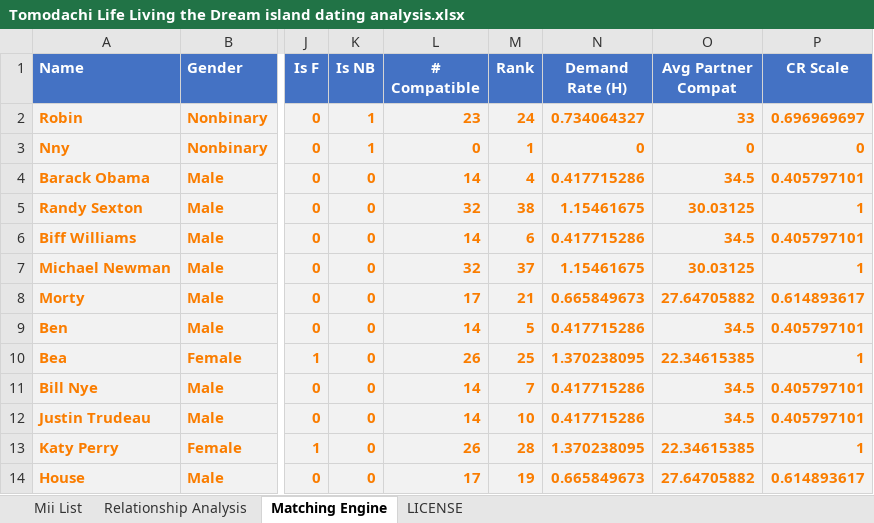
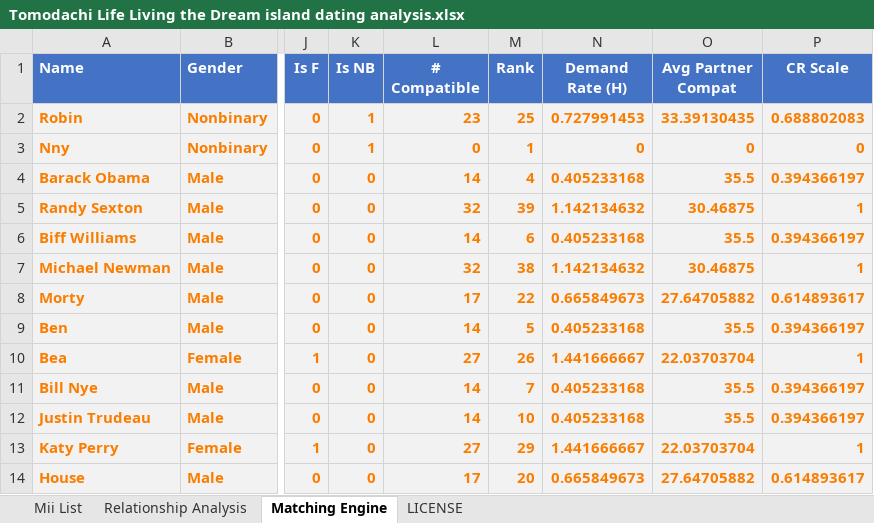
Before and after one commit to robinpie/TLLTDDatingAnalysis, an Excel workbook: Tomodachi Life Living the Dream island dating analysis.xlsx, sheet Matching Engine, drawn as a sheet; only a part is shown, gaps mark what is left out; values as stored, in another font and other column widths than the file's, no borders; conditional formats not drawn; the diff covers the shown part only; the diff names each change by its address in the sheet, - before the commit and + after, or states it on an @@ line.

Commit message:
Add files via upload

```diff
--- a/Tomodachi Life Living the Dream island dating analysis.xlsx (sheet Matching Engine)
+++ b/Tomodachi Life Living the Dream island dating analysis.xlsx (sheet Matching Engine)
-M2 (Rank): 24
+M2 (Rank): 25
-N2 (Demand Rate (H)): 0.734064327
+N2 (Demand Rate (H)): 0.727991453
-O2 (Avg Partner Compat): 33
+O2 (Avg Partner Compat): 33.39130435
-P2 (CR Scale): 0.696969697
+P2 (CR Scale): 0.688802083
-N4 (Demand Rate (H)): 0.417715286
+N4 (Demand Rate (H)): 0.405233168
-O4 (Avg Partner Compat): 34.5
+O4 (Avg Partner Compat): 35.5
-P4 (CR Scale): 0.405797101
+P4 (CR Scale): 0.394366197
-M5 (Rank): 38
+M5 (Rank): 39
-N5 (Demand Rate (H)): 1.15461675
+N5 (Demand Rate (H)): 1.142134632
-O5 (Avg Partner Compat): 30.03125
+O5 (Avg Partner Compat): 30.46875
-N6 (Demand Rate (H)): 0.417715286
+N6 (Demand Rate (H)): 0.405233168
-O6 (Avg Partner Compat): 34.5
+O6 (Avg Partner Compat): 35.5
-P6 (CR Scale): 0.405797101
+P6 (CR Scale): 0.394366197
-M7 (Rank): 37
+M7 (Rank): 38
-N7 (Demand Rate (H)): 1.15461675
+N7 (Demand Rate (H)): 1.142134632
-O7 (Avg Partner Compat): 30.03125
+O7 (Avg Partner Compat): 30.46875
-M8 (Rank): 21
+M8 (Rank): 22
-N9 (Demand Rate (H)): 0.417715286
+N9 (Demand Rate (H)): 0.405233168
-O9 (Avg Partner Compat): 34.5
+O9 (Avg Partner Compat): 35.5
-P9 (CR Scale): 0.405797101
+P9 (CR Scale): 0.394366197
-L10 (# Compatible): 26
+L10 (# Compatible): 27
-M10 (Rank): 25
+M10 (Rank): 26
-N10 (Demand Rate (H)): 1.370238095
+N10 (Demand Rate (H)): 1.441666667
-O10 (Avg Partner Compat): 22.34615385
+O10 (Avg Partner Compat): 22.03703704
-N11:N12 (Demand Rate (H)): 0.417715286
+N11:N12 (Demand Rate (H)): 0.405233168
-O11:O12 (Avg Partner Compat): 34.5
+O11:O12 (Avg Partner Compat): 35.5
-P11:P12 (CR Scale): 0.405797101
+P11:P12 (CR Scale): 0.394366197
-L13 (# Compatible): 26
+L13 (# Compatible): 27
-M13 (Rank): 28
+M13 (Rank): 29
-N13 (Demand Rate (H)): 1.370238095
+N13 (Demand Rate (H)): 1.441666667
-O13 (Avg Partner Compat): 22.34615385
+O13 (Avg Partner Compat): 22.03703704
-M14 (Rank): 19
+M14 (Rank): 20
```
Also changed, not shown: 1 added row, 1 removed row and 117 edited cells elsewhere in this sheet, sheet Relationship Analysis, sheet Mii List, formulas that keep their value.
